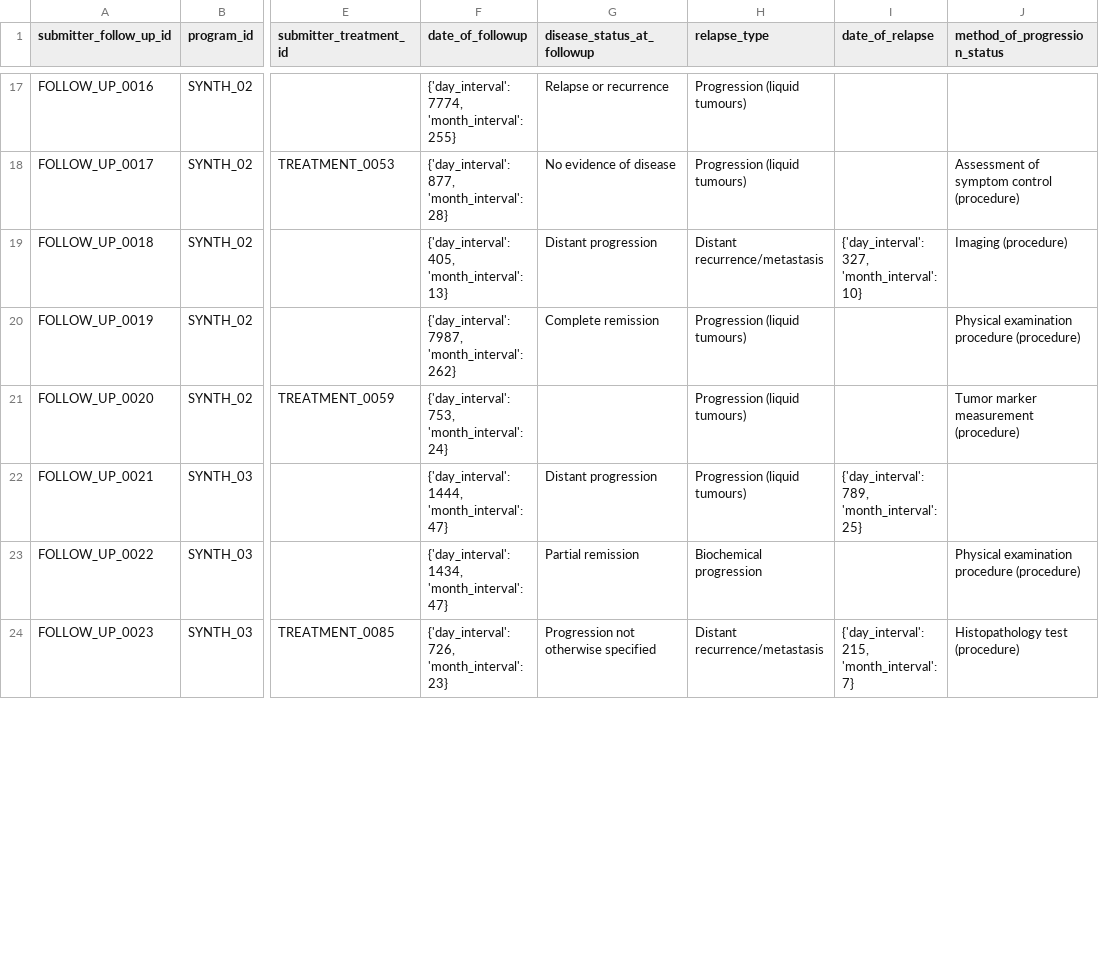
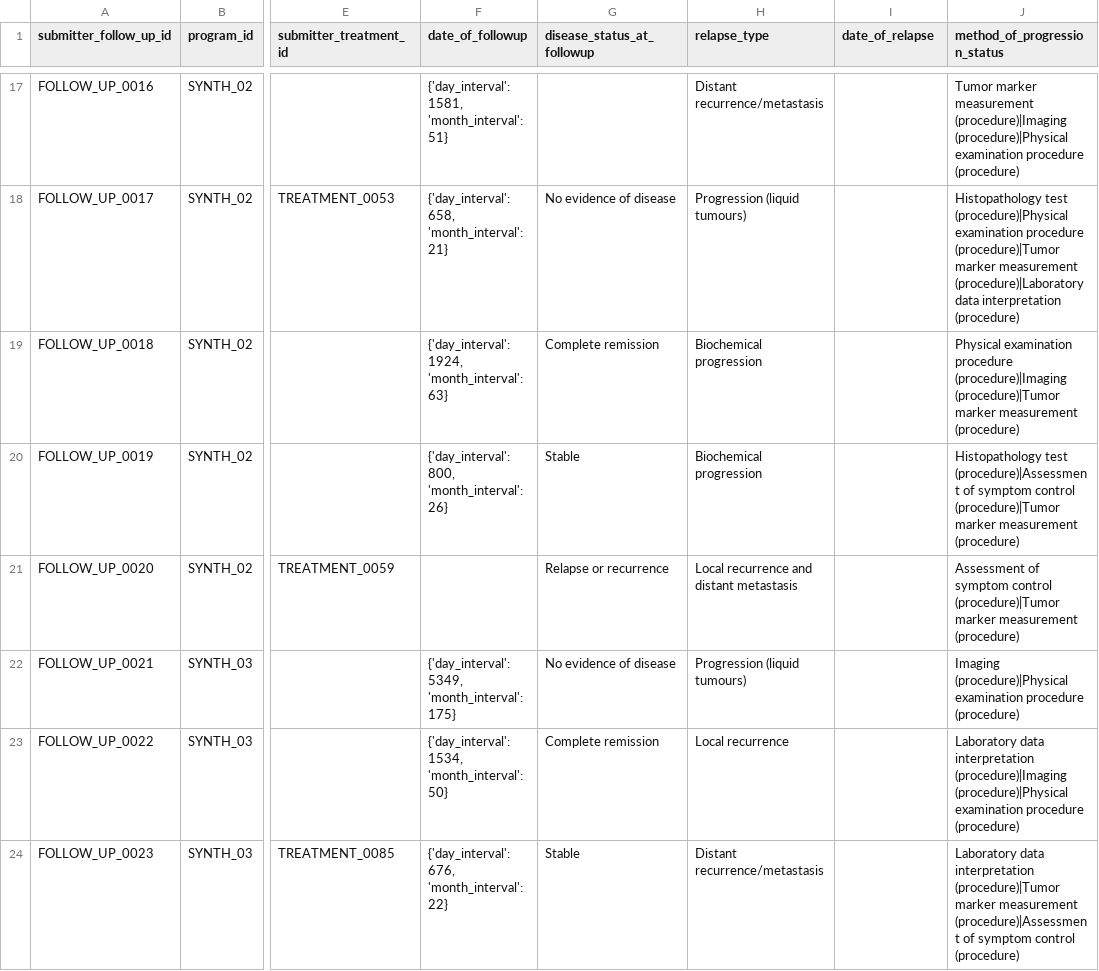
Before and after one commit to CanDIG/mohccn-synthetic-data, a CSV file: small_dataset_csv/raw_data/FollowUp.csv, drawn as a sheet; only a part is shown, gaps mark what is left out; the diff covers the shown part only; the diff names each change by its address in the sheet, - before the commit and + after, or states it on an @@ line.

Commit message:
update dates in csvs

```diff
--- a/small_dataset_csv/raw_data/FollowUp.csv
+++ b/small_dataset_csv/raw_data/FollowUp.csv
-F17 (date_of_followup): {'day_interval': 7774, 'month_interval': 255}
+F17 (date_of_followup): {'day_interval': 1581, 'month_interval': 51}
-G17 (disease_status_at_followup): Relapse or recurrence
+G17 (disease_status_at_followup): (empty)
-H17 (relapse_type): Progression (liquid tumours)
+H17 (relapse_type): Distant recurrence/metastasis
-J17 (method_of_progression_status): (empty)
+J17 (method_of_progression_status): Tumor marker measurement (procedure)|Imaging (procedure)|Physical examination procedure (procedure)
-F18 (date_of_followup): {'day_interval': 877, 'month_interval': 28}
+F18 (date_of_followup): {'day_interval': 658, 'month_interval': 21}
-J18 (method_of_progression_status): Assessment of symptom control (procedure)
+J18 (method_of_progression_status): Histopathology test (procedure)|Physical examination procedure (procedure)|Tumor marker measurement (procedure)|Laboratory data interpretation (procedure)
-F19 (date_of_followup): {'day_interval': 405, 'month_interval': 13}
+F19 (date_of_followup): {'day_interval': 1924, 'month_interval': 63}
-G19 (disease_status_at_followup): Distant progression
+G19 (disease_status_at_followup): Complete remission
-H19 (relapse_type): Distant recurrence/metastasis
+H19 (relapse_type): Biochemical progression
-I19 (date_of_relapse): {'day_interval': 327, 'month_interval': 10}
+I19 (date_of_relapse): (empty)
-J19 (method_of_progression_status): Imaging (procedure)
+J19 (method_of_progression_status): Physical examination procedure (procedure)|Imaging (procedure)|Tumor marker measurement (procedure)
-F20 (date_of_followup): {'day_interval': 7987, 'month_interval': 262}
+F20 (date_of_followup): {'day_interval': 800, 'month_interval': 26}
-G20 (disease_status_at_followup): Complete remission
+G20 (disease_status_at_followup): Stable
-H20 (relapse_type): Progression (liquid tumours)
+H20 (relapse_type): Biochemical progression
-J20 (method_of_progression_status): Physical examination procedure (procedure)
+J20 (method_of_progression_status): Histopathology test (procedure)|Assessment of symptom control (procedure)|Tumor marker measurement (procedure)
-F21 (date_of_followup): {'day_interval': 753, 'month_interval': 24}
+F21 (date_of_followup): (empty)
-G21 (disease_status_at_followup): (empty)
+G21 (disease_status_at_followup): Relapse or recurrence
-H21 (relapse_type): Progression (liquid tumours)
+H21 (relapse_type): Local recurrence and distant metastasis
-J21 (method_of_progression_status): Tumor marker measurement…
+J21 (method_of_progression_status): Assessment of symptom control (procedure)|Tumor marker measurement…
-F22 (date_of_followup): {'day_interval': 1444, 'month_interval': 47}
+F22 (date_of_followup): {'day_interval': 5349, 'month_interval': 175}
-G22 (disease_status_at_followup): Distant progression
+G22 (disease_status_at_followup): No evidence of disease
-I22 (date_of_relapse): {'day_interval': 789, 'month_interval': 25}
+I22 (date_of_relapse): (empty)
-J22 (method_of_progression_status): (empty)
+J22 (method_of_progression_status): Imaging (procedure)|Physical examination procedure (procedure)
-F23 (date_of_followup): {'day_interval': 1434, 'month_interval': 47}
+F23 (date_of_followup): {'day_interval': 1534, 'month_interval': 50}
-G23 (disease_status_at_followup): Partial remission
+G23 (disease_status_at_followup): Complete remission
-H23 (relapse_type): Biochemical progression
+H23 (relapse_type): Local recurrence
-J23 (method_of_progression_status): Physical examination procedure…
+J23 (method_of_progression_status): Laboratory data interpretation (procedure)|Imaging (procedure)|Physical examination procedure…
-F24 (date_of_followup): {'day_interval': 726, 'month_interval': 23}
+F24 (date_of_followup): {'day_interval': 676, 'month_interval': 22}
-G24 (disease_status_at_followup): Progression not otherwise specified
+G24 (disease_status_at_followup): Stable
-I24 (date_of_relapse): {'day_interval': 215, 'month_interval': 7}
+I24 (date_of_relapse): (empty)
-J24 (method_of_progression_status): Histopathology test (procedure)
+J24 (method_of_progression_status): Laboratory data interpretation (procedure)|Tumor marker measurement (procedure)|Assessment of symptom control (procedure)
```
Also changed, not shown: 143 edited cells elsewhere in this file, small_dataset_csv/raw_data/Biomarker.csv, small_dataset_csv/raw_data/Specimen.csv, 9 other files.
